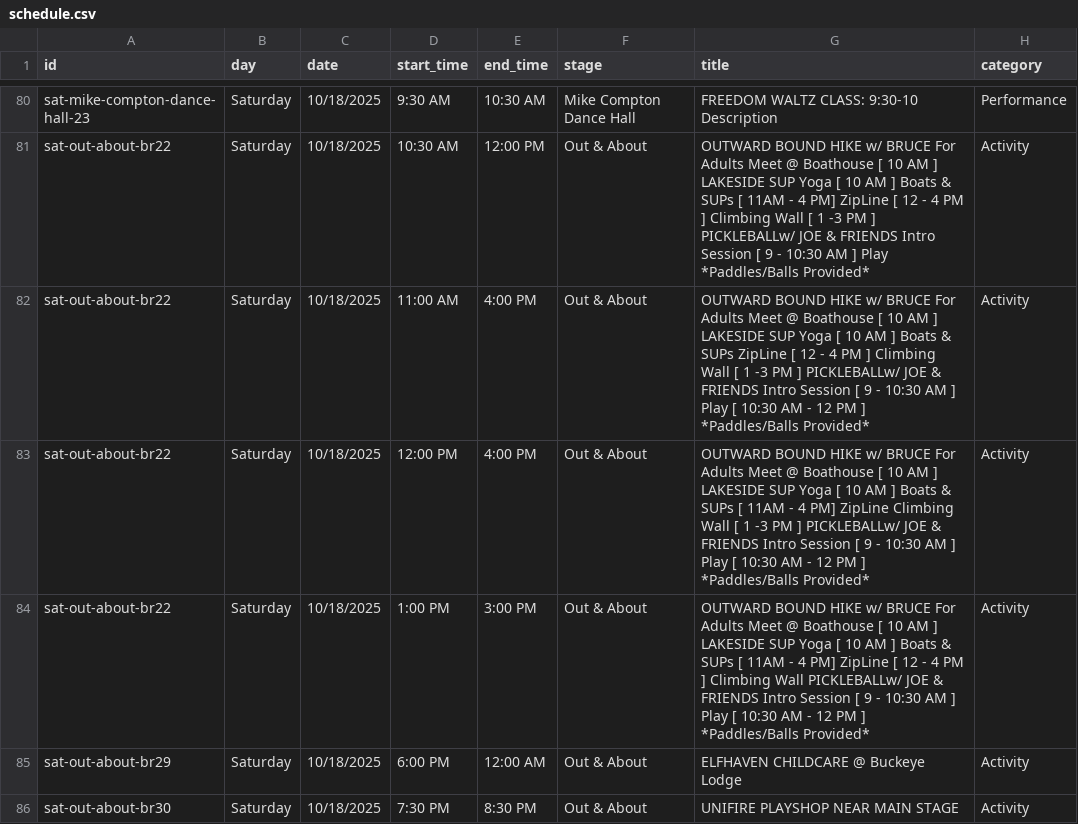
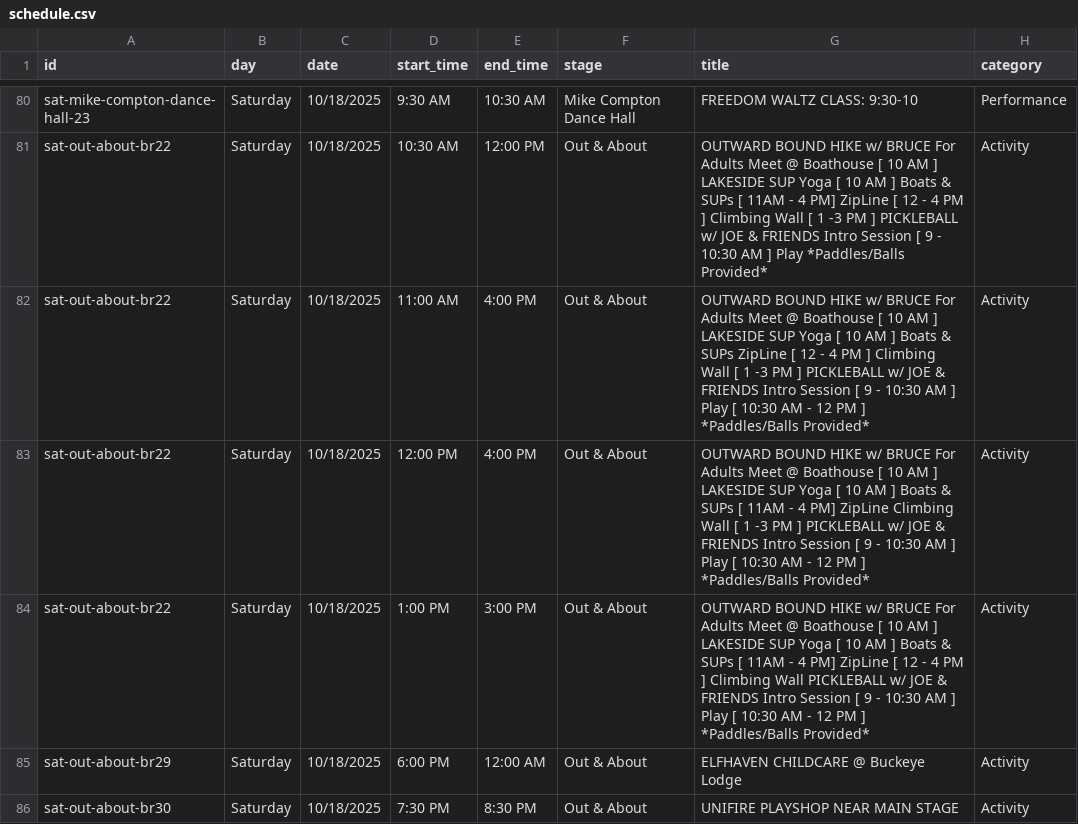
Before and after one commit to juanitok94/leaf-festi-schedule, a CSV file: public/data/schedule.csv, drawn as a sheet; only a part is shown, gaps mark what is left out; the diff covers the shown part only; the diff names each change by its address in the sheet, - before the commit and + after, or states it on an @@ line.

```diff
--- a/public/data/schedule.csv
+++ b/public/data/schedule.csv
-G80 (title): FREEDOM WALTZ CLASS: 9:30-10 Description
+G80 (title): FREEDOM WALTZ CLASS: 9:30-10
-G81 (title): …PM ] PICKLEBALLw/ JOE &…
+G81 (title): …PM ] PICKLEBALL w/ JOE &…
-G82 (title): …PM ] PICKLEBALLw/ JOE &…
+G82 (title): …PM ] PICKLEBALL w/ JOE &…
-G83 (title): …PM ] PICKLEBALLw/ JOE &…
+G83 (title): …PM ] PICKLEBALL w/ JOE &…
-G84 (title): …Climbing Wall PICKLEBALLw/ JOE &…
+G84 (title): …Climbing Wall PICKLEBALL w/ JOE &…
```
Also changed, not shown: 48 edited cells elsewhere in this file.
